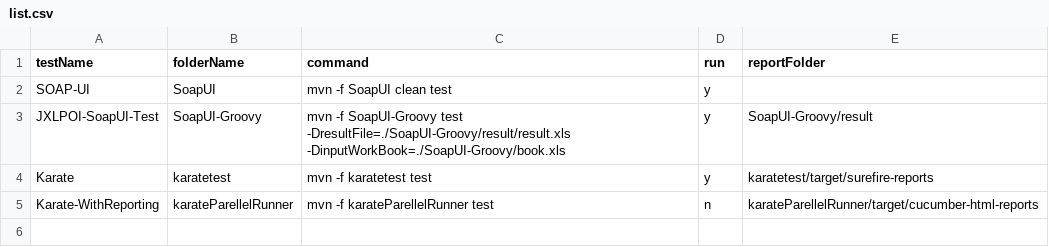
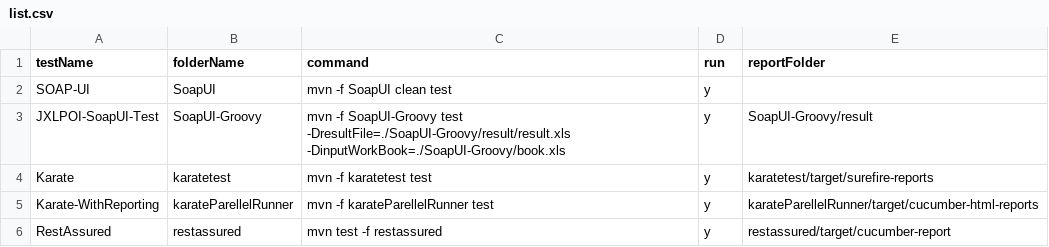
Before and after one commit to abhishekchh/dump_files, a CSV file: list.csv, drawn as a sheet.

Commit message:
adding rstassured test

```diff
--- a/list.csv
+++ b/list.csv
@@ -4,2 +4,3 @@ JXLPOI-SoapUI-Test,SoapUI-Groovy,mvn -f SoapUI-Groovy test -DresultFile=./SoapUI
 Karate,karatetest,mvn -f karatetest test ,y,karatetest/target/surefire-reports
-Karate-WithReporting,karateParellelRunner,mvn -f karateParellelRunner test,n,karateParellelRunner/target/cucumber-html-reports
+Karate-WithReporting,karateParellelRunner,mvn -f karateParellelRunner test,y,karateParellelRunner/target/cucumber-html-reports
+RestAssured,restassured,mvn test -f restassured,y,restassured/target/cucumber-report
```
Also changed, not shown: 7 other files.
